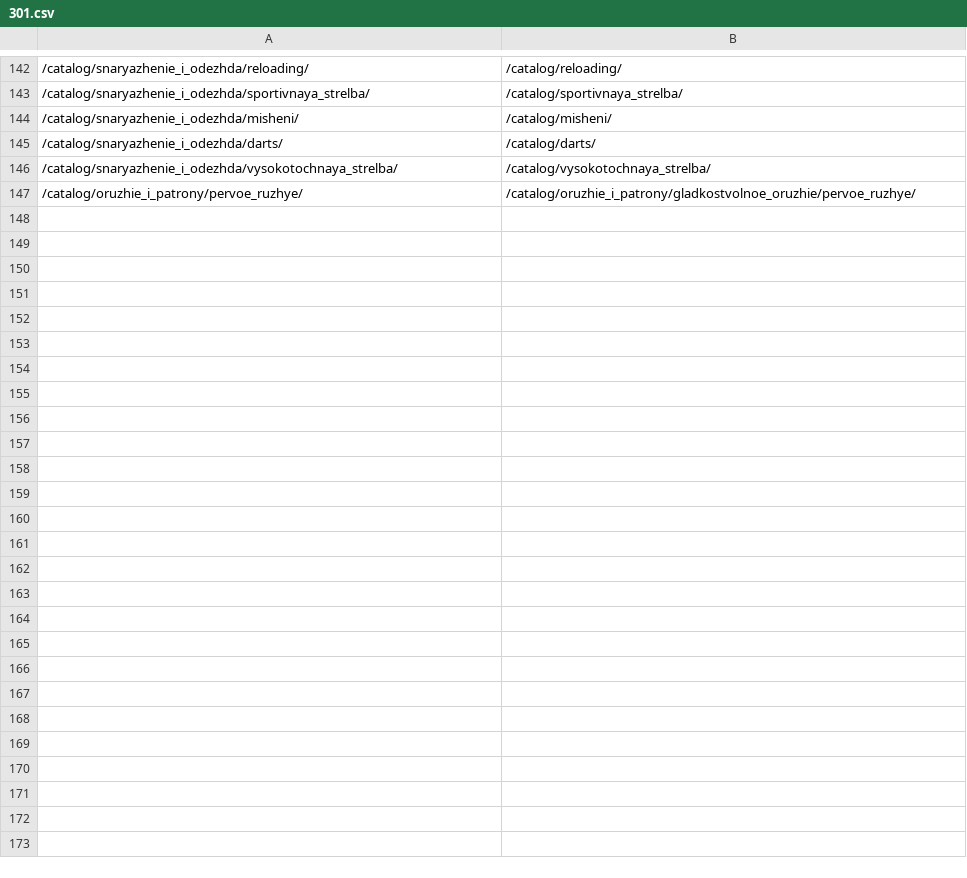
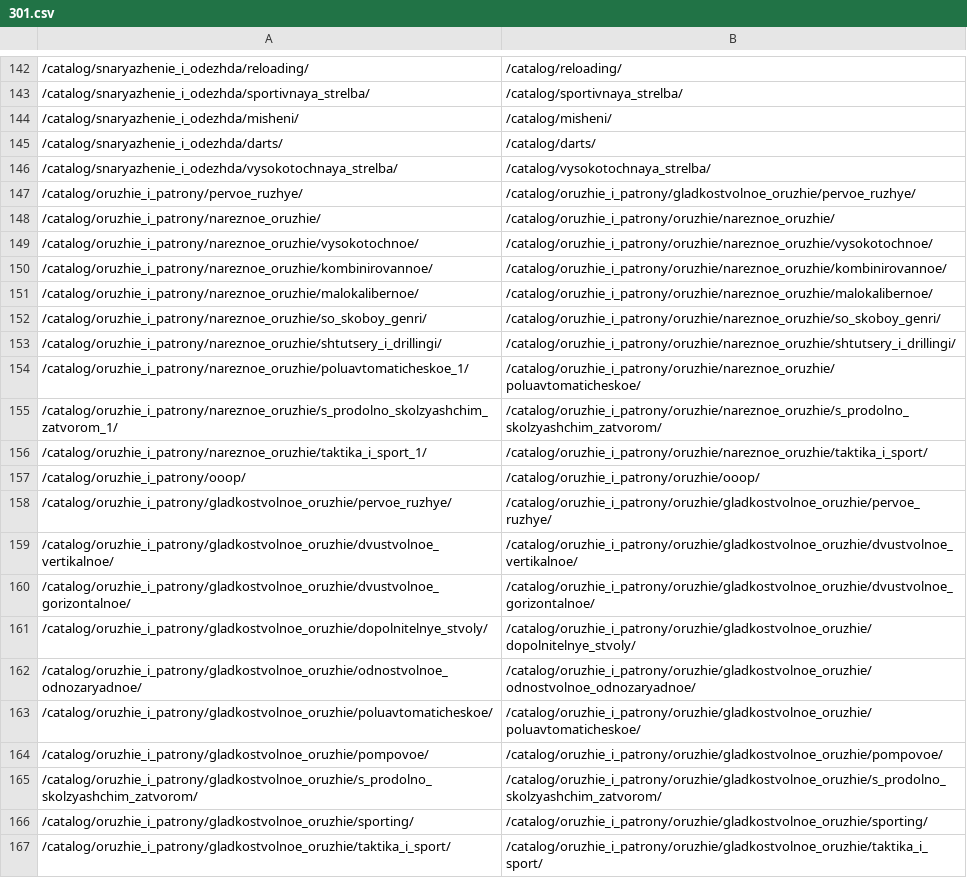
Before and after one commit to TamaraRozhnova/dev.quarta-hunt, a CSV file: 301.csv, drawn as a sheet; only a part is shown, gaps mark what is left out; the diff covers the shown part only.

```diff
--- a/301.csv
+++ b/301.csv
@@ -147 +147,21 @@
 /catalog/oruzhie_i_patrony/pervoe_ruzhye/;/catalog/oruzhie_i_patrony/gladkostvolnoe_oruzhie/pervoe_ruzhye/
+/catalog/oruzhie_i_patrony/nareznoe_oruzhie/;/catalog/oruzhie_i_patrony/oruzhie/nareznoe_oruzhie/
+/catalog/oruzhie_i_patrony/nareznoe_oruzhie/vysokotochnoe/;/catalog/oruzhie_i_patrony/oruzhie/nareznoe_oruzhie/vysokotochnoe/
+/catalog/oruzhie_i_patrony/nareznoe_oruzhie/kombinirovannoe/;/catalog/oruzhie_i_patrony/oruzhie/nareznoe_oruzhie/kombinirovannoe/
+/catalog/oruzhie_i_patrony/nareznoe_oruzhie/malokalibernoe/;/catalog/oruzhie_i_patrony/oruzhie/nareznoe_oruzhie/malokalibernoe/
+/catalog/oruzhie_i_patrony/nareznoe_oruzhie/so_skoboy_genri/;/catalog/oruzhie_i_patrony/oruzhie/nareznoe_oruzhie/so_skoboy_genri/
+/catalog/oruzhie_i_patrony/nareznoe_oruzhie/shtutsery_i_drillingi/;/catalog/oruzhie_i_patrony/oruzhie/nareznoe_oruzhie/shtutsery_i_drillingi/
+/catalog/oruzhie_i_patrony/nareznoe_oruzhie/poluavtomaticheskoe_1/;/catalog/oruzhie_i_patrony/oruzhie/nareznoe_oruzhie/poluavtomaticheskoe/
+/catalog/oruzhie_i_patrony/nareznoe_oruzhie/s_prodolno_skolzyashchim_zatvorom_1/;/catalog/oruzhie_i_patrony/oruzhie/nareznoe_oruzhie/s_prodolno_skolzyashchim_zatvorom/
+/catalog/oruzhie_i_patrony/nareznoe_oruzhie/taktika_i_sport_1/;/catalog/oruzhie_i_patrony/oruzhie/nareznoe_oruzhie/taktika_i_sport/
+/catalog/oruzhie_i_patrony/ooop/;/catalog/oruzhie_i_patrony/oruzhie/ooop/
+/catalog/oruzhie_i_patrony/gladkostvolnoe_oruzhie/pervoe_ruzhye/;/catalog/oruzhie_i_patrony/oruzhie/gladkostvolnoe_oruzhie/pervoe_ruzhye/
+/catalog/oruzhie_i_patrony/gladkostvolnoe_oruzhie/dvustvolnoe_vertikalnoe/;/catalog/oruzhie_i_patrony/oruzhie/gladkostvolnoe_oruzhie/dvustvolnoe_vertikalnoe/
+/catalog/oruzhie_i_patrony/gladkostvolnoe_oruzhie/dvustvolnoe_gorizontalnoe/;/catalog/oruzhie_i_patrony/oruzhie/gladkostvolnoe_oruzhie/dvustvolnoe_gorizontalnoe/
+/catalog/oruzhie_i_patrony/gladkostvolnoe_oruzhie/dopolnitelnye_stvoly/;/catalog/oruzhie_i_patrony/oruzhie/gladkostvolnoe_oruzhie/dopolnitelnye_stvoly/
+/catalog/oruzhie_i_patrony/gladkostvolnoe_oruzhie/odnostvolnoe_odnozaryadnoe/;/catalog/oruzhie_i_patrony/oruzhie/gladkostvolnoe_oruzhie/odnostvolnoe_odnozaryadnoe/
+/catalog/oruzhie_i_patrony/gladkostvolnoe_oruzhie/poluavtomaticheskoe/;/catalog/oruzhie_i_patrony/oruzhie/gladkostvolnoe_oruzhie/poluavtomaticheskoe/
+/catalog/oruzhie_i_patrony/gladkostvolnoe_oruzhie/pompovoe/;/catalog/oruzhie_i_patrony/oruzhie/gladkostvolnoe_oruzhie/pompovoe/
+/catalog/oruzhie_i_patrony/gladkostvolnoe_oruzhie/s_prodolno_skolzyashchim_zatvorom/;/catalog/oruzhie_i_patrony/oruzhie/gladkostvolnoe_oruzhie/s_prodolno_skolzyashchim_zatvorom/
+/catalog/oruzhie_i_patrony/gladkostvolnoe_oruzhie/sporting/;/catalog/oruzhie_i_patrony/oruzhie/gladkostvolnoe_oruzhie/sporting/
+/catalog/oruzhie_i_patrony/gladkostvolnoe_oruzhie/taktika_i_sport/;/catalog/oruzhie_i_patrony/oruzhie/gladkostvolnoe_oruzhie/taktika_i_sport/
```
Also changed, not shown: 14 added rows elsewhere in this file, 40 other files.
